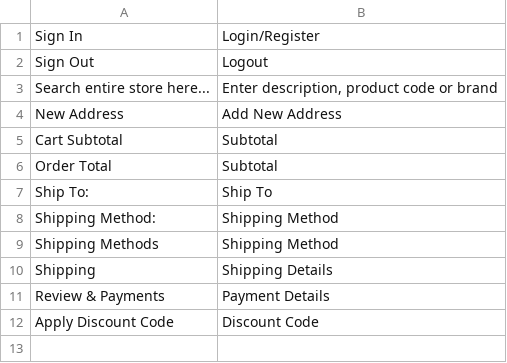
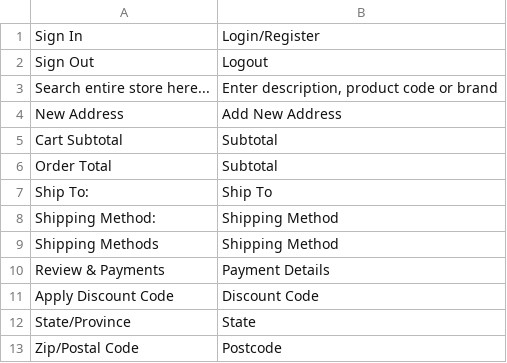
Before and after one commit to langoclinh2312/Heatleys, a CSV file: i18n/en_US.csv, drawn as a sheet; removed rows and columns are numbered as before the commit, all else as after; the diff names each change by its address in the sheet, - before the commit and + after, or states it on an @@ line.

```diff
--- a/i18n/en_US.csv
+++ b/i18n/en_US.csv
-row 10: Shipping | Shipping Details
+row 12: State/Province | State
+row 13: Zip/Postal Code | Postcode
```
Also changed, not shown: 6 other files.
